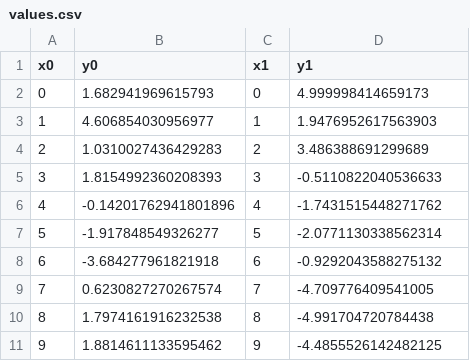
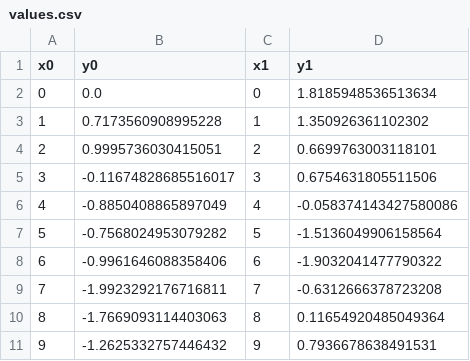
Before and after one commit to UnJay-0/Tirocinio, a CSV file: IdentificaSatelliti/values.csv, drawn as a sheet.

```diff
--- a/IdentificaSatelliti/values.csv
+++ b/IdentificaSatelliti/values.csv
@@ -1,11 +1,11 @@
 x0,y0,x1,y1
-0,1.682941969615793,0,4.999998414659173
-1,4.606854030956977,1,1.9476952617563903
-2,1.0310027436429283,2,3.486388691299689
-3,1.8154992360208393,3,-0.5110822040536633
-4,-0.14201762941801896,4,-1.7431515448271762
-5,-1.917848549326277,5,-2.0771130338562314
-6,-3.684277961821918,6,-0.9292043588275132
-7,0.6230827270267574,7,-4.709776409541005
-8,1.7974161916232538,8,-4.991704720784438
-9,1.8814611133595462,9,-4.4855526142482125
+0,0.0,0,1.8185948536513634
+1,0.7173560908995228,1,1.350926361102302
+2,0.9995736030415051,2,0.6699763003118101
+3,-0.11674828685516017,3,0.6754631805511506
+4,-0.8850408865897049,4,-0.058374143427580086
+5,-0.7568024953079282,5,-1.5136049906158564
+6,-0.9961646088358406,6,-1.9032041477790322
+7,-1.9923292176716811,7,-0.6312666378723208
+8,-1.7669093114403063,8,0.11654920485049364
+9,-1.2625332757446432,9,0.7936678638491531
```
Also changed, not shown: 24 other files.
